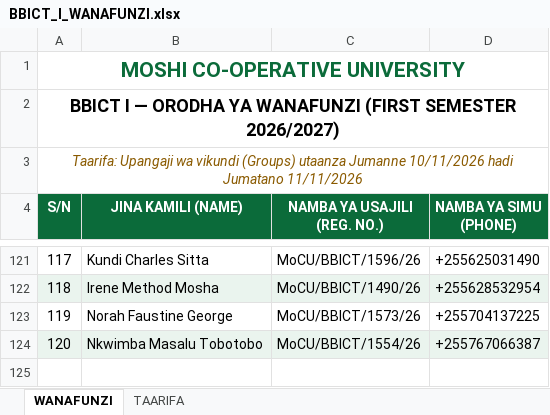
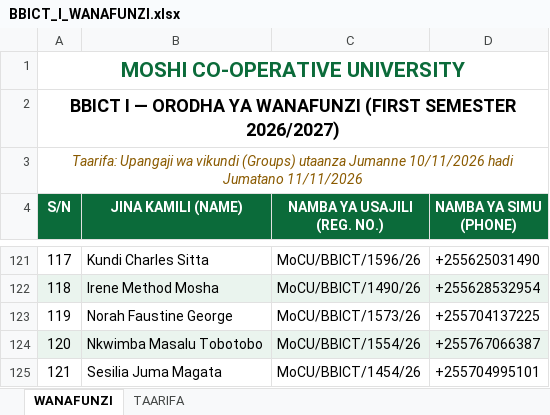
Before and after one commit to BBICT2026/BBICT-I, an Excel workbook: BBICT_I_WANAFUNZI.xlsx, sheet WANAFUNZI, drawn as a sheet; only a part is shown, gaps mark what is left out; values as stored, in another font and other column widths than the file's, no borders; the diff names each change by its address in the sheet, - before the commit and + after, or states it on an @@ line.

Commit message:
Add Sesilia Juma Magata (121 students)

```diff
--- a/BBICT_I_WANAFUNZI.xlsx (sheet WANAFUNZI)
+++ b/BBICT_I_WANAFUNZI.xlsx (sheet WANAFUNZI)
+row 125: 121 | Sesilia Juma Magata | MoCU/BBICT/1454/26 | +255704995101
```
Also changed, not shown: sheet TAARIFA, 1 other file.
